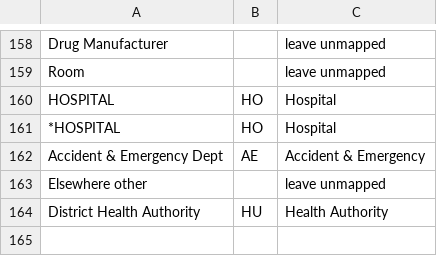
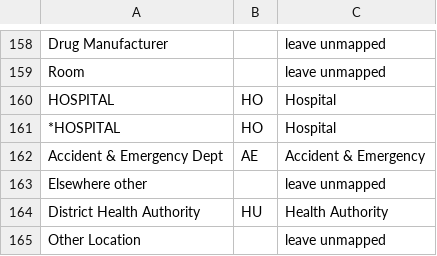
Before and after one commit to endeavourhealth/Transforms, a CSV file: src/main/resources/EmisOrganisationTypeMap.csv, drawn as a sheet; only a part is shown, gaps mark what is left out.

Commit message:
Adding support for new Emis organisation type

```diff
--- a/src/main/resources/EmisOrganisationTypeMap.csv
+++ b/src/main/resources/EmisOrganisationTypeMap.csv
@@ -164 +164,2 @@
 "District Health Authority","HU","Health Authority"
+"Other Location","","leave unmapped"
```
Also changed, not shown: 1 other file.
